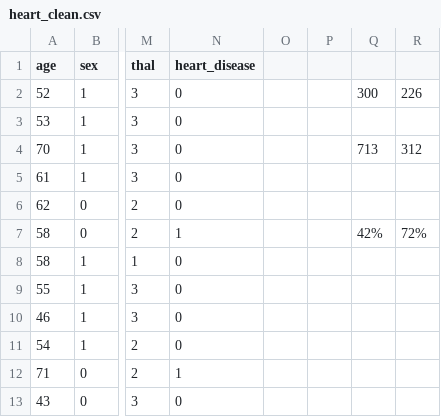
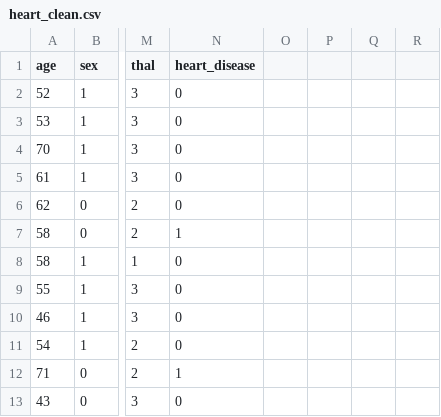
Before and after one commit to RagingRyann/group_project, a CSV file: heart_clean.csv, drawn as a sheet; only a part is shown, gaps mark what is left out; the diff names each change by its address in the sheet, - before the commit and + after, or states it on an @@ line.

```diff
--- a/heart_clean.csv
+++ b/heart_clean.csv
-Q2: 300
+Q2: (empty)
-R2: 226
+R2: (empty)
-Q4: 713
+Q4: (empty)
-R4: 312
+R4: (empty)
-Q7: 42%
+Q7: (empty)
-R7: 72%
+R7: (empty)
```
Also changed, not shown: 7 other files.
